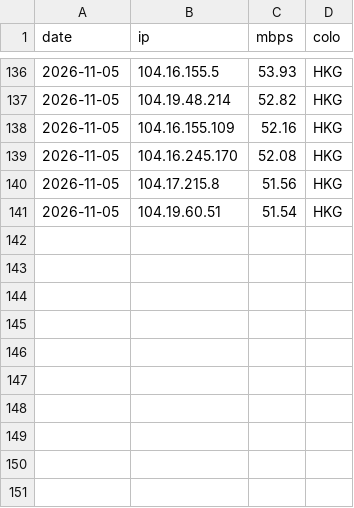
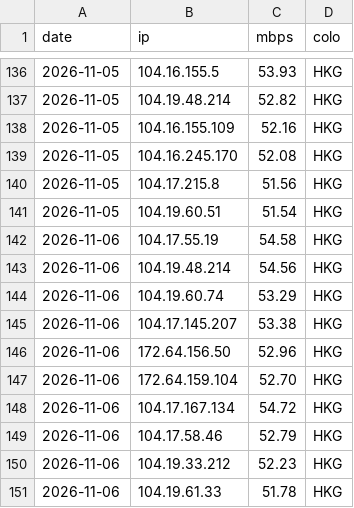
Before and after one commit to zxc125643/cf-ip-daily, a CSV file: results/CM-SW/history.csv, drawn as a sheet; only a part is shown, gaps mark what is left out; the diff names each change by its address in the sheet, - before the commit and + after, or states it on an @@ line.

Commit message:
hub2 speedtest 2026-11-06

```diff
--- a/results/CM-SW/history.csv
+++ b/results/CM-SW/history.csv
+row 142: 2026-11-06 | 104.17.55.19 | 54.58 | HKG
+row 143: 2026-11-06 | 104.19.48.214 | 54.56 | HKG
+row 144: 2026-11-06 | 104.19.60.74 | 53.29 | HKG
+row 145: 2026-11-06 | 104.17.145.207 | 53.38 | HKG
+row 146: 2026-11-06 | 172.64.156.50 | 52.96 | HKG
+row 147: 2026-11-06 | 172.64.159.104 | 52.70 | HKG
+row 148: 2026-11-06 | 104.17.167.134 | 54.72 | HKG
+row 149: 2026-11-06 | 104.17.58.46 | 52.79 | HKG
+row 150: 2026-11-06 | 104.19.33.212 | 52.23 | HKG
+row 151: 2026-11-06 | 104.19.61.33 | 51.78 | HKG
```
